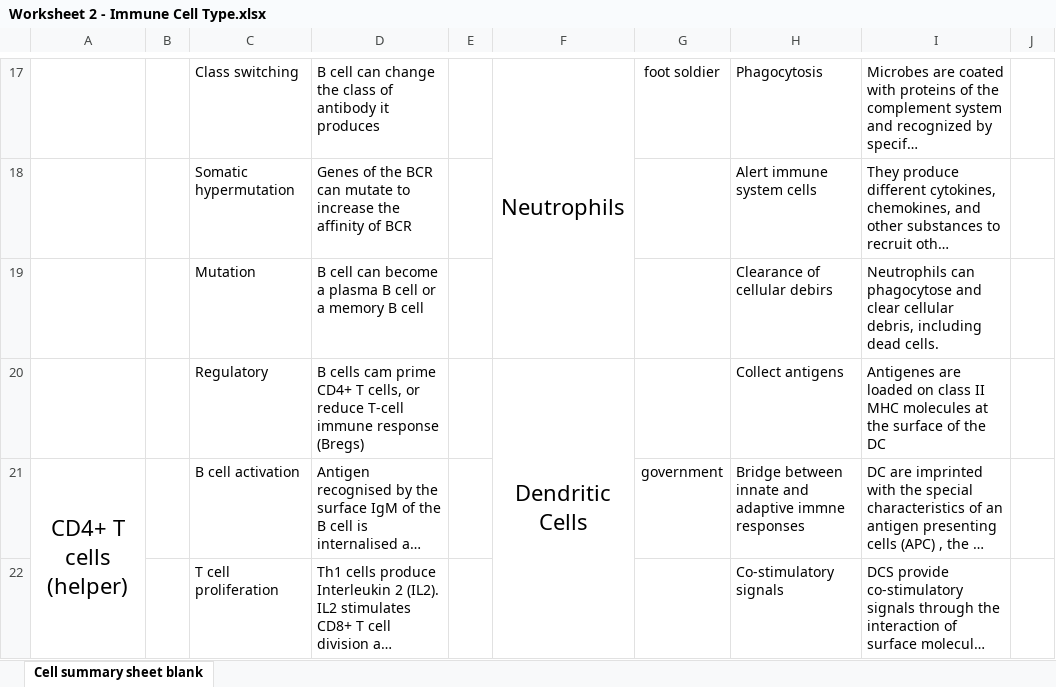
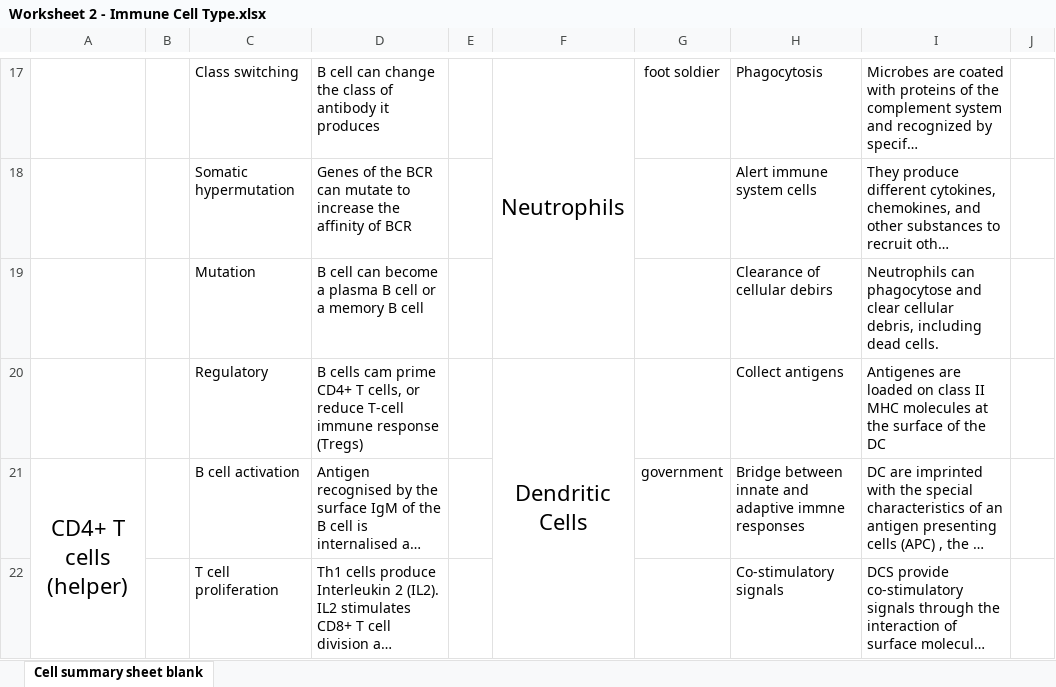
Before and after one commit to ygrepo/Immunoengineering, an Excel workbook: Module2/Assignment/Worksheet 2 - Immune Cell Type.xlsx, sheet Cell summary sheet blank, drawn as a sheet; only a part is shown, gaps mark what is left out; long unchanged cells end in …; values as stored, in another font and other column widths than the file's, no borders; charts and pictures not drawn; the diff names each change by its address in the sheet, - before the commit and + after, or states it on an @@ line.

```diff
--- a/Module2/Assignment/Worksheet 2 - Immune Cell Type.xlsx (sheet Cell summary sheet blank)
+++ b/Module2/Assignment/Worksheet 2 - Immune Cell Type.xlsx (sheet Cell summary sheet blank)
-D20: …immune response (Bregs)
+D20: …immune response (Tregs)
```
Also changed, not shown: 9 other files.
